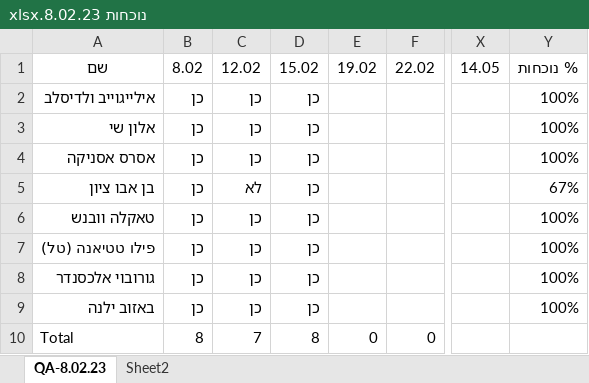
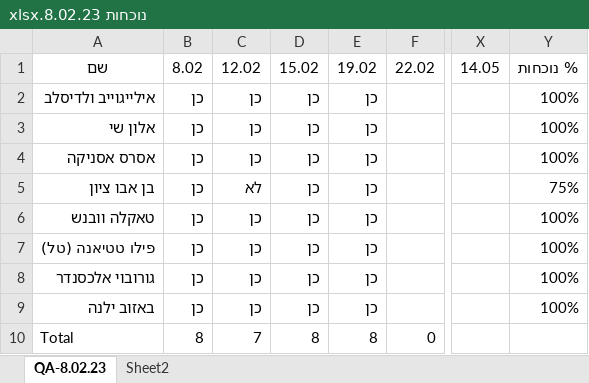
Before and after one commit to QA-8-02/Lessons, an Excel workbook: נוכחות 8.02.23.xlsx, sheet QA-8.02.23, drawn as a sheet; only a part is shown, gaps mark what is left out; values as stored, in another font and other column widths than the file's, no borders; conditional formats and table styles not drawn; the diff names each change by its address in the sheet, - before the commit and + after, or states it on an @@ line.

Commit message:
L4

```diff
--- a/נוכחות 8.02.23.xlsx (sheet QA-8.02.23)
+++ b/נוכחות 8.02.23.xlsx (sheet QA-8.02.23)
-E2:E9: (empty)
+E2:E9: כן
-Y5: 67%
+Y5: 75%
-E10: 0
+E10: 8
```
